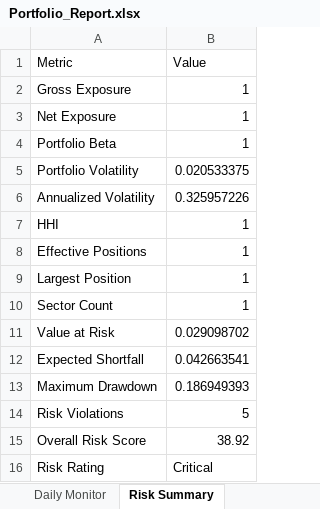
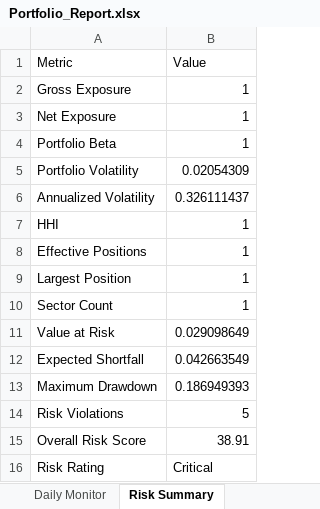
Before and after one commit to PavanSaiNekkala/Scanner, an Excel workbook: scanner_monitor/reports/latest/Portfolio_Report.xlsx, sheet Risk Summary, drawn as a sheet; values as stored, in another font and other column widths than the file's, no borders; the diff names each change by its address in the sheet, - before the commit and + after, or states it on an @@ line.

```diff
--- a/scanner_monitor/reports/latest/Portfolio_Report.xlsx (sheet Risk Summary)
+++ b/scanner_monitor/reports/latest/Portfolio_Report.xlsx (sheet Risk Summary)
-B5 (Value): 0.020533375
+B5 (Value): 0.02054309
-B6 (Value): 0.325957226
+B6 (Value): 0.326111437
-B11 (Value): 0.029098702
+B11 (Value): 0.029098649
-B12 (Value): 0.042663541
+B12 (Value): 0.042663549
-B15 (Value): 38.92
+B15 (Value): 38.91
```
Also changed, not shown: sheet Holdings, sheet Daily Monitor, sheet Metadata, 13 other files.
